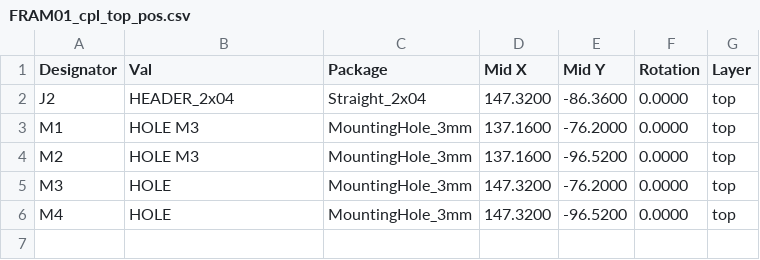
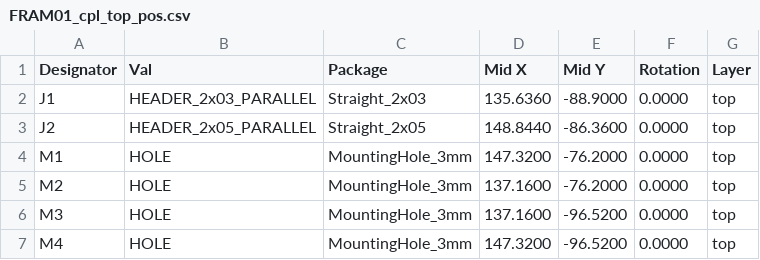
Before and after one commit to mlab-modules/FRAM01, a CSV file: hw/cam_profi/assembly/gerbers/PnP/FRAM01_cpl_top_pos.csv, drawn as a sheet.

```diff
--- a/hw/cam_profi/assembly/gerbers/PnP/FRAM01_cpl_top_pos.csv
+++ b/hw/cam_profi/assembly/gerbers/PnP/FRAM01_cpl_top_pos.csv
@@ -1,6 +1,7 @@
 Designator,Val,Package,Mid X,Mid Y,Rotation,Layer
-"J2","HEADER_2x04","Straight_2x04",147.3200,-86.3600,0.0000,top
-"M1","HOLE M3","MountingHole_3mm",137.1600,-76.2000,0.0000,top
-"M2","HOLE M3","MountingHole_3mm",137.1600,-96.5200,0.0000,top
-"M3","HOLE","MountingHole_3mm",147.3200,-76.2000,0.0000,top
+"J1","HEADER_2x03_PARALLEL","Straight_2x03",135.6360,-88.9000,0.0000,top
+"J2","HEADER_2x05_PARALLEL","Straight_2x05",148.8440,-86.3600,0.0000,top
+"M1","HOLE","MountingHole_3mm",147.3200,-76.2000,0.0000,top
+"M2","HOLE","MountingHole_3mm",137.1600,-76.2000,0.0000,top
+"M3","HOLE","MountingHole_3mm",137.1600,-96.5200,0.0000,top
 "M4","HOLE","MountingHole_3mm",147.3200,-96.5200,0.0000,top
```
Also changed, not shown: hw/cam_profi/assembly/FRAM01-bom.csv, hw/cam_profi/assembly/FRAM01-bom_nogroup.csv, 39 other files.
